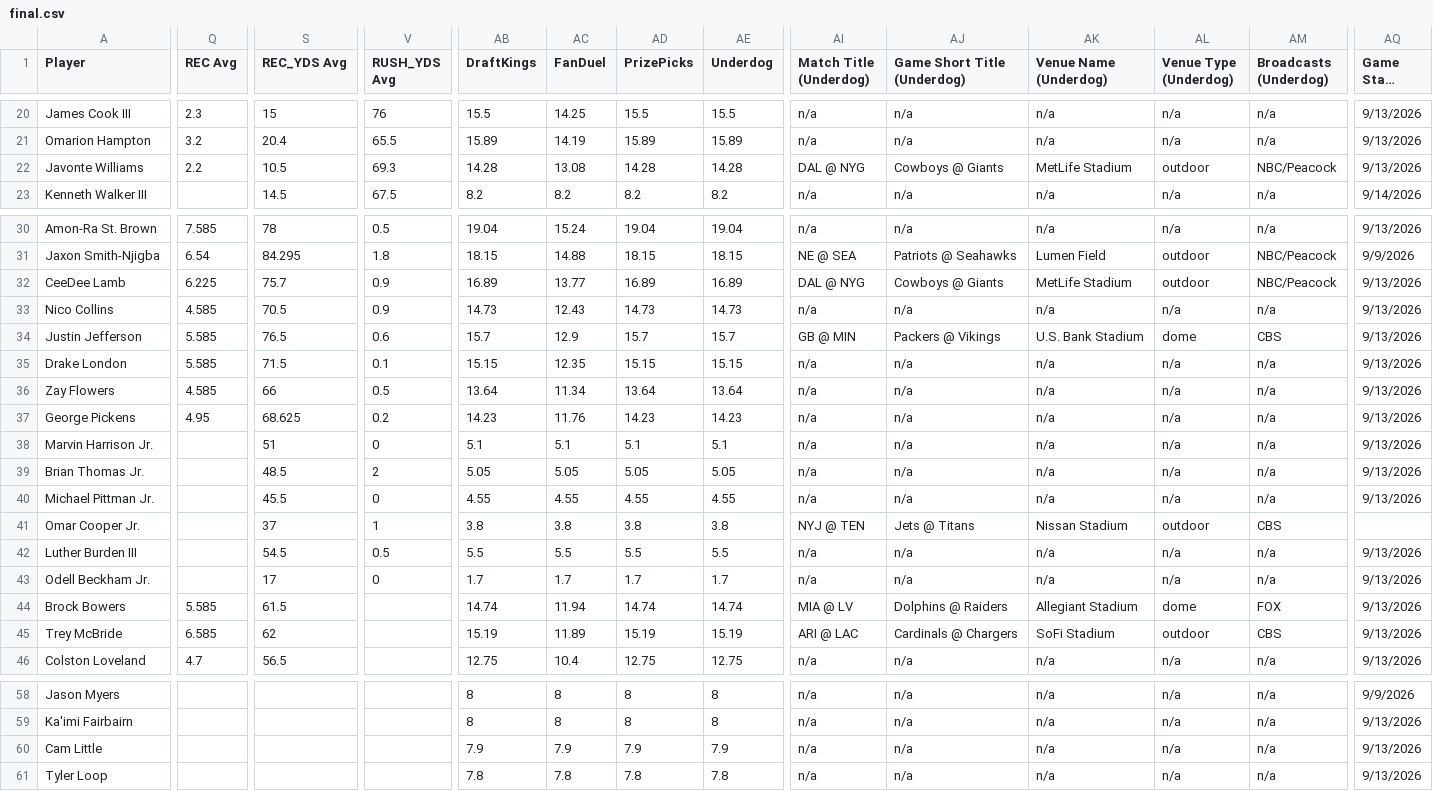
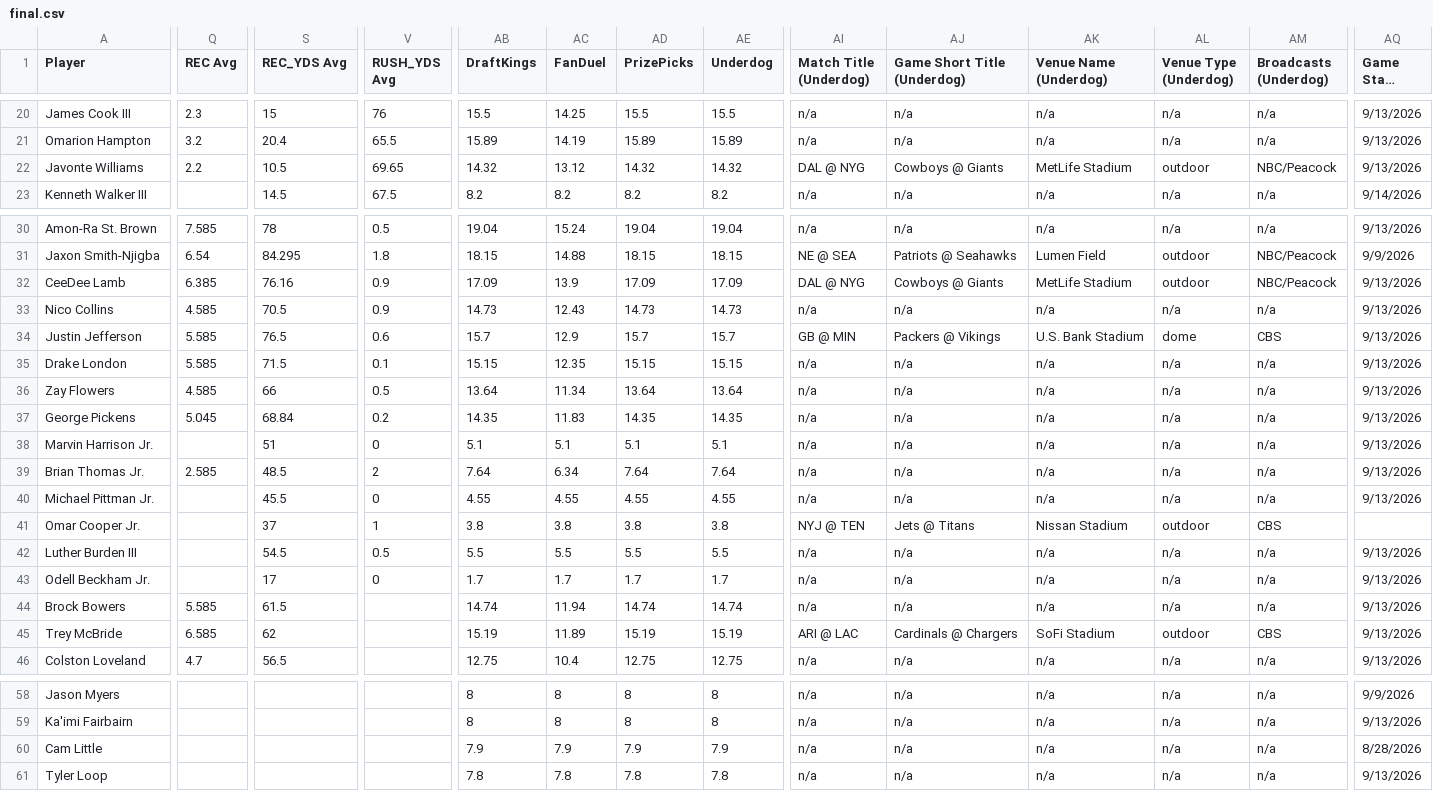
Before and after one commit to 925Sports/925Sports-nfl-dfs-data, a CSV file: final.csv, drawn as a sheet; only a part is shown, gaps mark what is left out; long unchanged cells end in …; the diff covers the shown part only; the diff names each change by its address in the sheet, - before the commit and + after, or states it on an @@ line.

```diff
--- a/final.csv
+++ b/final.csv
-V22 (RUSH_YDS Avg): 69.3
+V22 (RUSH_YDS Avg): 69.65
-AB22 (DraftKings): 14.28
+AB22 (DraftKings): 14.32
-AC22 (FanDuel): 13.08
+AC22 (FanDuel): 13.12
-AD22 (PrizePicks): 14.28
+AD22 (PrizePicks): 14.32
-AE22 (Underdog): 14.28
+AE22 (Underdog): 14.32
-Q32 (REC Avg): 6.225
+Q32 (REC Avg): 6.385
-S32 (REC_YDS Avg): 75.7
+S32 (REC_YDS Avg): 76.16
-AB32 (DraftKings): 16.89
+AB32 (DraftKings): 17.09
-AC32 (FanDuel): 13.77
+AC32 (FanDuel): 13.9
-AD32 (PrizePicks): 16.89
+AD32 (PrizePicks): 17.09
-AE32 (Underdog): 16.89
+AE32 (Underdog): 17.09
-Q37 (REC Avg): 4.95
+Q37 (REC Avg): 5.045
-S37 (REC_YDS Avg): 68.625
+S37 (REC_YDS Avg): 68.84
-AB37 (DraftKings): 14.23
+AB37 (DraftKings): 14.35
-AC37 (FanDuel): 11.76
+AC37 (FanDuel): 11.83
-AD37 (PrizePicks): 14.23
+AD37 (PrizePicks): 14.35
-AE37 (Underdog): 14.23
+AE37 (Underdog): 14.35
-Q39 (REC Avg): (empty)
+Q39 (REC Avg): 2.585
-AB39 (DraftKings): 5.05
+AB39 (DraftKings): 7.64
-AC39 (FanDuel): 5.05
+AC39 (FanDuel): 6.34
-AD39 (PrizePicks): 5.05
+AD39 (PrizePicks): 7.64
-AE39 (Underdog): 5.05
+AE39 (Underdog): 7.64
-AI44 (Match Title (Underdog)): MIA @ LV
+AI44 (Match Title (Underdog)): n/a
-AJ44 (Game Short Title (Underdog)): Dolphins @ Raiders
+AJ44 (Game Short Title (Underdog)): n/a
-AK44 (Venue Name (Underdog)): Allegiant Stadium
+AK44 (Venue Name (Underdog)): n/a
-AL44 (Venue Type (Underdog)): dome
+AL44 (Venue Type (Underdog)): n/a
-AM44 (Broadcasts (Underdog)): FOX
+AM44 (Broadcasts (Underdog)): n/a
-AQ60 (Game Start Time): 9/13/2026
+AQ60 (Game Start Time): 8/28/2026
```
Also changed, not shown: 18 edited cells elsewhere in this file, players.csv, 1 other file.
